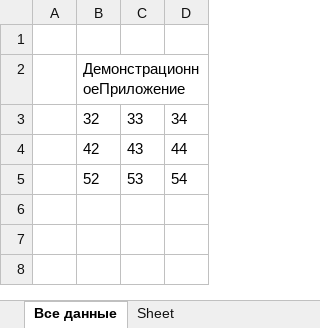
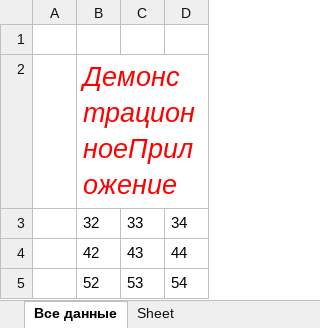
Before and after one commit to Oxotka/1Codemeter, an Excel workbook: stats.xlsx, sheet Все данные, drawn as a sheet; values as stored, in another font and other column widths than the file's, no borders; the diff names each change by its address in the sheet, - before the commit and + after, or states it on an @@ line.

```diff
--- a/stats.xlsx (sheet Все данные)
+++ b/stats.xlsx (sheet Все данные)
@@ B2 italic: off → on, text colour: black → #FF0000, text size: larger @@
```
Also changed, not shown: 1 other file.
